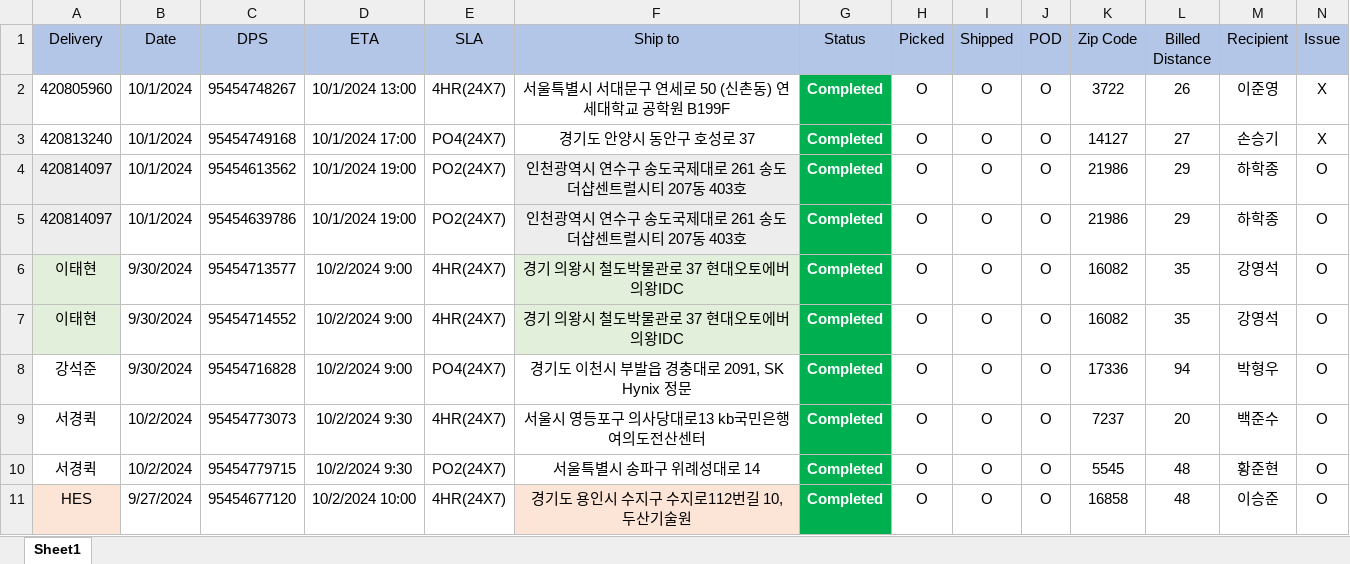
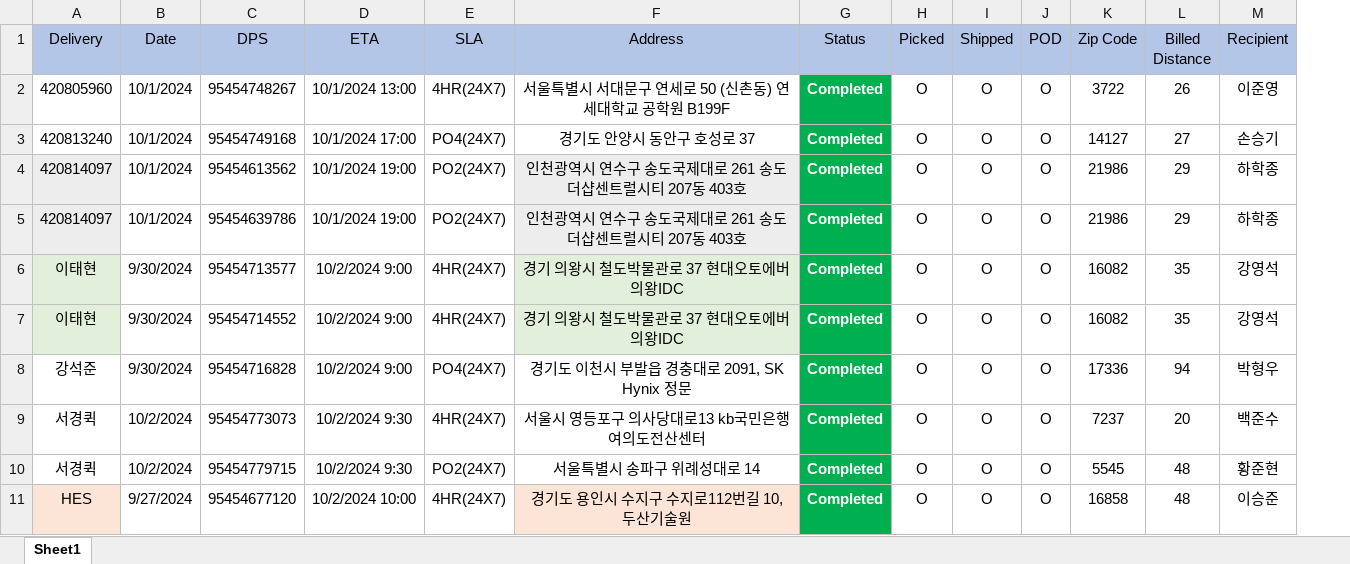
Before and after one commit to ppark-jjong/dashboard, an Excel workbook: etc/Dell CS_Delivery Report.xlsx, sheet Sheet1, drawn as a sheet; only a part is shown; values as stored, in another font and other column widths than the file's, no borders; the diff names each change by its address in the sheet, - before the commit and + after, or states it on an @@ line.

```diff
--- a/etc/Dell CS_Delivery Report.xlsx (sheet Sheet1)
+++ b/etc/Dell CS_Delivery Report.xlsx (sheet Sheet1)
-column N (Issue), rows 2-11: X | X | O | O | O | O | O | O | O | O
-F1: Ship to
+F1: Address
```
Also changed, not shown: 7 other files.
